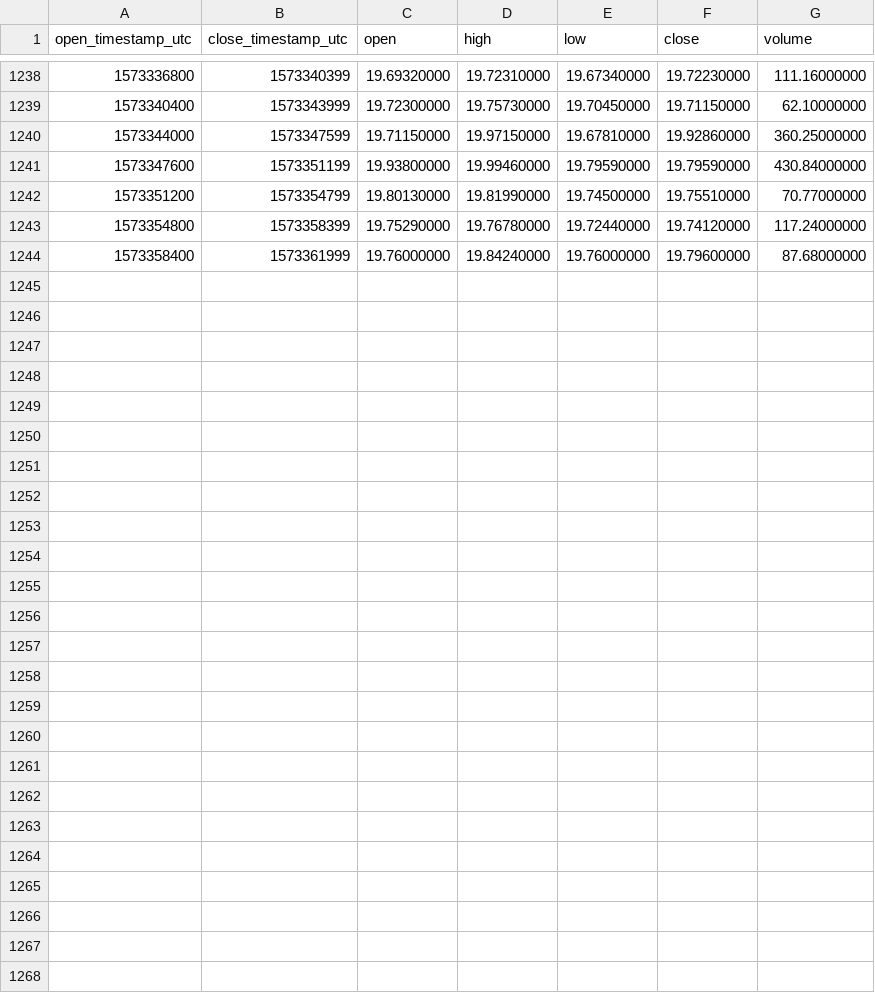
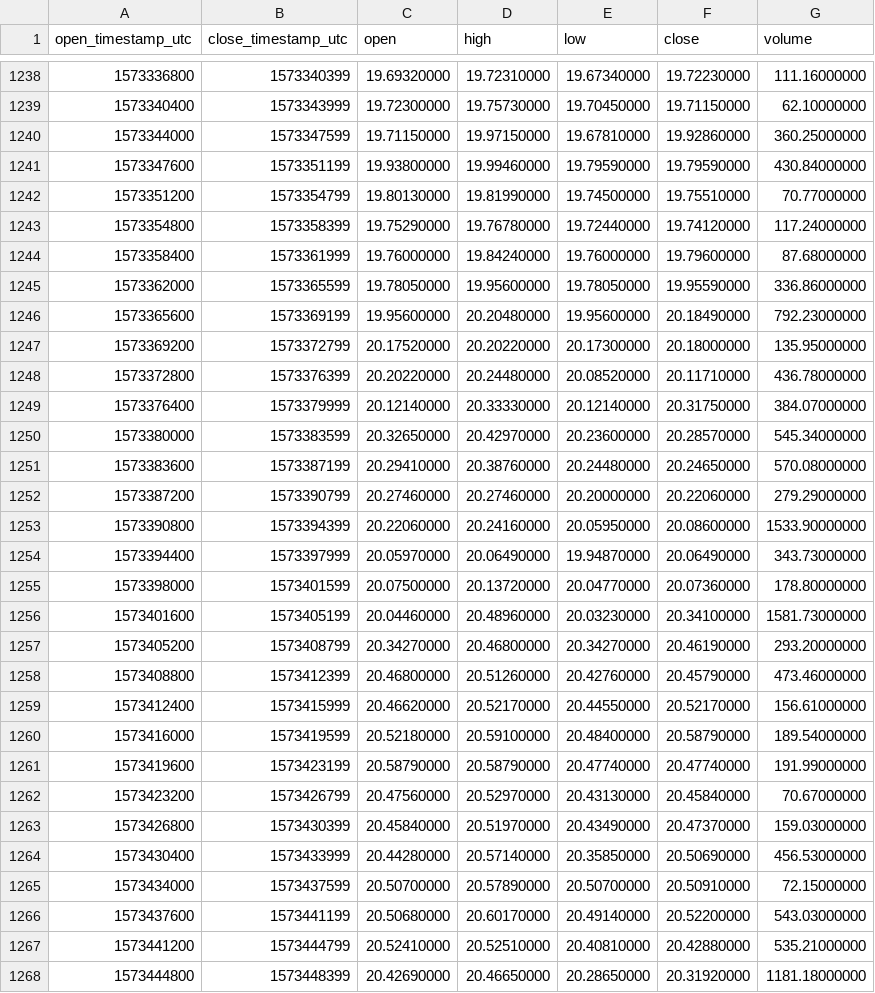
Before and after one commit to cryptobigbro/binance-BNBBUSD, a CSV file: binance-BNBBUSD-1h.csv, drawn as a sheet; only a part is shown, gaps mark what is left out.

Commit message:
Update OHLCV data.

```diff
--- a/binance-BNBBUSD-1h.csv
+++ b/binance-BNBBUSD-1h.csv
@@ -1244 +1244,25 @@ open_timestamp_utc,close_timestamp_utc,open,high,low,close,volume
 1573358400,1573361999,19.76000000,19.84240000,19.76000000,19.79600000,87.68000000
+1573362000,1573365599,19.78050000,19.95600000,19.78050000,19.95590000,336.86000000
+1573365600,1573369199,19.95600000,20.20480000,19.95600000,20.18490000,792.23000000
+1573369200,1573372799,20.17520000,20.20220000,20.17300000,20.18000000,135.95000000
+1573372800,1573376399,20.20220000,20.24480000,20.08520000,20.11710000,436.78000000
+1573376400,1573379999,20.12140000,20.33330000,20.12140000,20.31750000,384.07000000
+1573380000,1573383599,20.32650000,20.42970000,20.23600000,20.28570000,545.34000000
+1573383600,1573387199,20.29410000,20.38760000,20.24480000,20.24650000,570.08000000
+1573387200,1573390799,20.27460000,20.27460000,20.20000000,20.22060000,279.29000000
+1573390800,1573394399,20.22060000,20.24160000,20.05950000,20.08600000,1533.90000000
+1573394400,1573397999,20.05970000,20.06490000,19.94870000,20.06490000,343.73000000
+1573398000,1573401599,20.07500000,20.13720000,20.04770000,20.07360000,178.80000000
+1573401600,1573405199,20.04460000,20.48960000,20.03230000,20.34100000,1581.73000000
+1573405200,1573408799,20.34270000,20.46800000,20.34270000,20.46190000,293.20000000
+1573408800,1573412399,20.46800000,20.51260000,20.42760000,20.45790000,473.46000000
+1573412400,1573415999,20.46620000,20.52170000,20.44550000,20.52170000,156.61000000
+1573416000,1573419599,20.52180000,20.59100000,20.48400000,20.58790000,189.54000000
+1573419600,1573423199,20.58790000,20.58790000,20.47740000,20.47740000,191.99000000
+1573423200,1573426799,20.47560000,20.52970000,20.43130000,20.45840000,70.67000000
+1573426800,1573430399,20.45840000,20.51970000,20.43490000,20.47370000,159.03000000
+1573430400,1573433999,20.44280000,20.57140000,20.35850000,20.50690000,456.53000000
+1573434000,1573437599,20.50700000,20.57890000,20.50700000,20.50910000,72.15000000
+1573437600,1573441199,20.50680000,20.60170000,20.49140000,20.52200000,543.03000000
+1573441200,1573444799,20.52410000,20.52510000,20.40810000,20.42880000,535.21000000
+1573444800,1573448399,20.42690000,20.46650000,20.28650000,20.31920000,1181.18000000
```
Also changed, not shown: binance-BNBBUSD-1d.csv.
